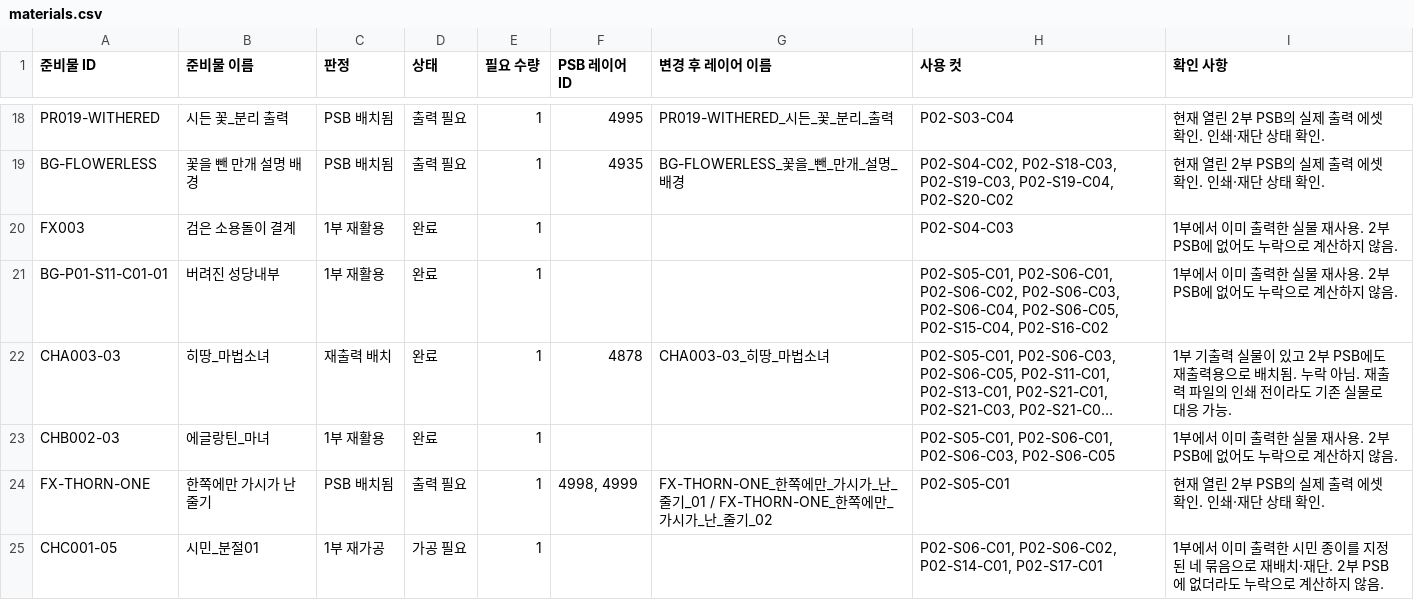
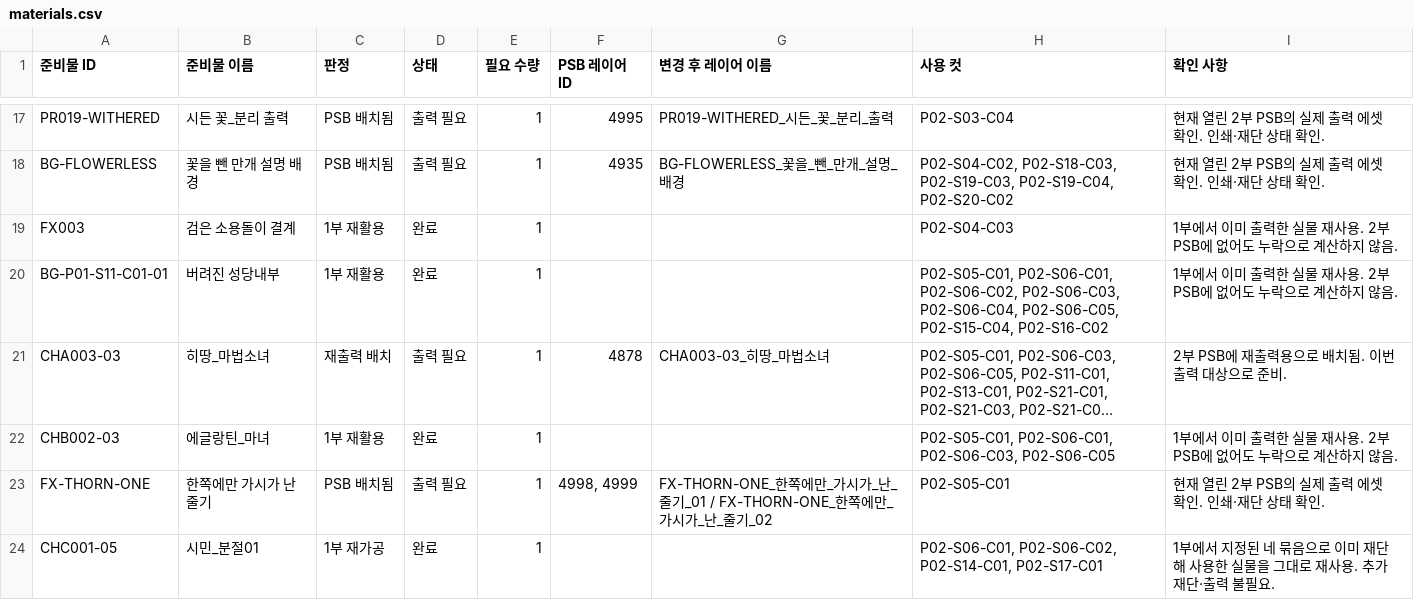
Before and after one commit to jmlee1-eng/nns-storyboard-viewer, a CSV file: preparation/psb-20261123/materials.csv, drawn as a sheet; only a part is shown, gaps mark what is left out; long unchanged cells end in …; addresses are those after the commit; the diff covers the shown part only; the diff names each change by its address in the sheet, - before the commit and + after, or states it on an @@ line.

Commit message:
Simplify preparation status and add compact image hover previews

```diff
--- a/preparation/psb-20261123/materials.csv
+++ b/preparation/psb-20261123/materials.csv
-D21 (상태): 완료
+D21 (상태): 출력 필요
-I21 (확인 사항): 1부 기출력 실물이 있고 2부 PSB에도 재출력용으로 배치됨. 누락 아님. 재출력 파일의 인쇄 전이라도 기존 실물로 대응 가능.
+I21 (확인 사항): 2부 PSB에 재출력용으로 배치됨. 이번 출력 대상으로 준비.
-D24 (상태): 가공 필요
+D24 (상태): 완료
-I24 (확인 사항): …부에서 이미 출력한 시민 종이를 지정된 네 묶음으로 재배치·재단. 2부 PSB에 없더라도 누락으로 계산하지 않음.
+I24 (확인 사항): …부에서 지정된 네 묶음으로 이미 재단해 사용한 실물을 그대로 재사용. 추가 재단·출력 불필요.
```
Also changed, not shown: 2 removed rows and 18 edited cells elsewhere in this file, 6 other files.
